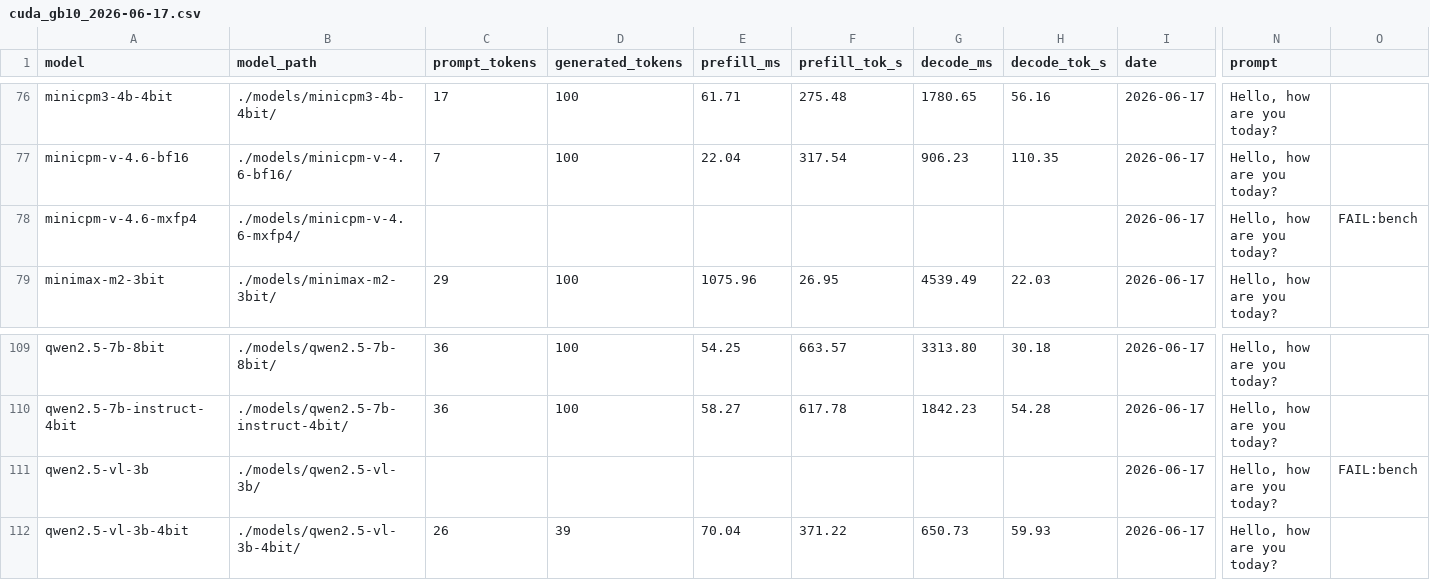
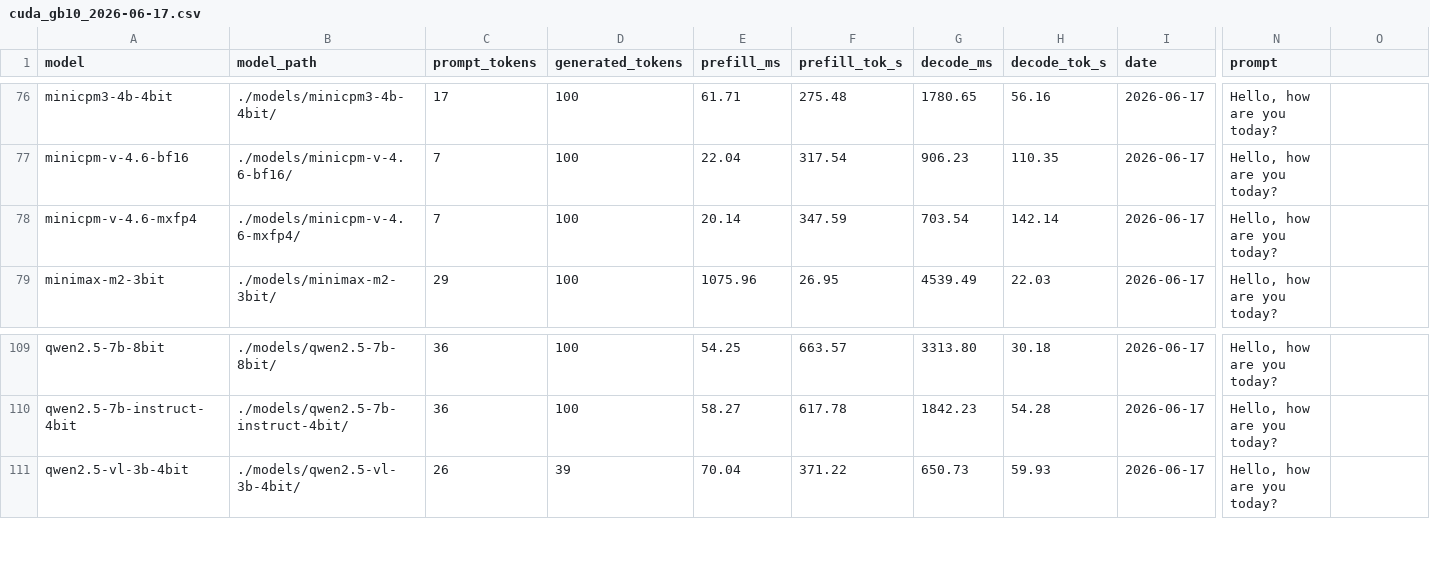
Before and after one commit to freestylejs/snowbrain-mlxcel, a CSV file: benchmarks/cuda_gb10_2026-06-17.csv, drawn as a sheet; only a part is shown, gaps mark what is left out; rows hold the shown columns only; the diff names each change by its address in the sheet, - before the commit and + after, or states it on an @@ line.

Commit message:
docs(bench): reclassify GB10 0.3.1 results; minicpm-v-mxfp4 passes, drop qwen2.5-vl-3b (#335)
Follows the loader fix (#334). Updates the GB10 0.3.1 benchmark CSVs and docs:

- minicpm-v-4.6-mxfp4: now passes after #334. Text 347.59 prefill /
  142.14 decode tok/s, image input 625.47 / 138.70 (48 tok). Added to the
  image-input table and flipped to a pass in the text table.
- qwen2.5-vl-3b: removed. It was a broken duplicate of qwen2.5-vl-3b-4bit
  (the model dir was deleted); the working 4bit variant stays. Both CSVs
  go 148 -> 147 rows.
- Reclassified six by-design non-failures from fail (red x) to N.A.
  (white circle): docling-layout-heron and granite-speech (not standalone
  text generators) and the four MTP/DFlash drafters (gemma-4-12b/31b
  assistant, qwen3.5-27b/4b-dflash) that need a target model. The raw CSV
  FAIL:bench markers stay (they genuinely produce no text-gen output); the
  N.A. tag is a doc-layer classification.

GB10 0.3.1 summary is now 147 total: 136 pass, 0 code failures, 9 N.A.,
2 too-large (qwen3-next-480b, deepseek-v3, shown red x, OOM), 54 VLM image
rows. Legend and the by-cause section were rewritten to match; index
counts and the benchmark-CSV table updated in step.

```diff
--- a/benchmarks/cuda_gb10_2026-06-17.csv
+++ b/benchmarks/cuda_gb10_2026-06-17.csv
-C78 (prompt_tokens): (empty)
+C78 (prompt_tokens): 7
-D78 (generated_tokens): (empty)
+D78 (generated_tokens): 100
-E78 (prefill_ms): (empty)
+E78 (prefill_ms): 20.14
-F78 (prefill_tok_s): (empty)
+F78 (prefill_tok_s): 347.59
-G78 (decode_ms): (empty)
+G78 (decode_ms): 703.54
-H78 (decode_tok_s): (empty)
+H78 (decode_tok_s): 142.14
-O78: FAIL:bench
+O78: (empty)
-row 111: qwen2.5-vl-3b | ./models/qwen2.5-vl-3b/ |  |  |  |  |  |  | 2026-06-17 | Hello, how are you today? | FAIL:bench
```
Also changed, not shown: benchmarks/cuda_gb10_vlm_2026-06-17.csv, 2 other files.
